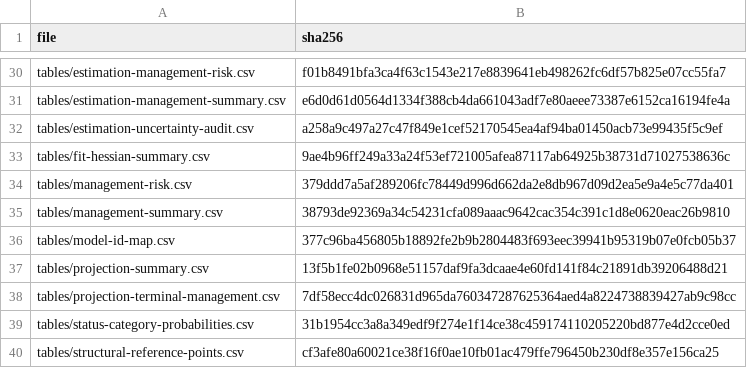
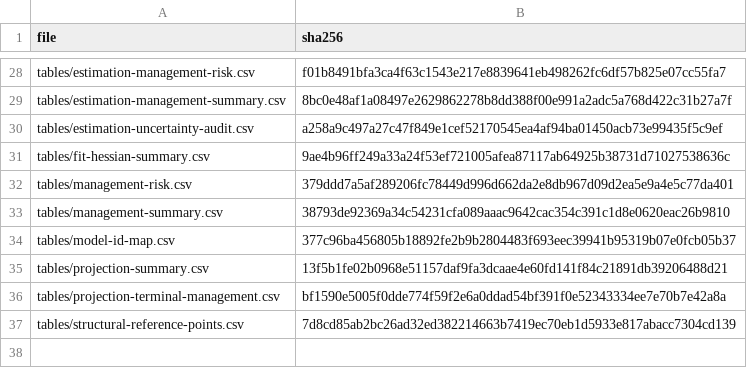
Before and after one commit to PacificCommunity/ofp-sam-bet-2026-ensemble, a CSV file: results/report-manifest.csv, drawn as a sheet; only a part is shown, gaps mark what is left out; the diff covers the shown part only.

```diff
--- a/results/report-manifest.csv
+++ b/results/report-manifest.csv
@@ -30,3 +28,3 @@
 "tables/estimation-management-risk.csv","f01b8491bfa3ca4f63c1543e217e8839641eb498262fc6df57b825e07cc55fa7"
-"tables/estimation-management-summary.csv","e6d0d61d0564d1334f388cb4da661043adf7e80aeee73387e6152ca16194fe4a"
+"tables/estimation-management-summary.csv","8bc0e48af1a08497e2629862278b8dd388f00e991a2adc5a768d422c31b27a7f"
 "tables/estimation-uncertainty-audit.csv","a258a9c497a27c47f849e1cef52170545ea4af94ba01450acb73e99435f5c9ef"
@@ -37,4 +35,3 @@
 "tables/projection-summary.csv","13f5b1fe02b0968e51157daf9fa3dcaae4e60fd141f84c21891db39206488d21"
-"tables/projection-terminal-management.csv","7df58ecc4dc026831d965da760347287625364aed4a8224738839427ab9c98cc"
-"tables/status-category-probabilities.csv","31b1954cc3a8a349edf9f274e1f14ce38c459174110205220bd877e4d2cce0ed"
-"tables/structural-reference-points.csv","cf3afe80a60021ce38f16f0ae10fb01ac479ffe796450b230df8e357e156ca25"
+"tables/projection-terminal-management.csv","bf1590e5005f0dde774f59f2e6a0ddad54bf391f0e52343334ee7e70b7e42a8a"
+"tables/structural-reference-points.csv","7d8cd85ab2bc26ad32ed382214663b7419ec70eb1d5933e817abacc7304cd139"
```
Also changed, not shown: 2 removed rows and 16 edited cells elsewhere in this file, results/tables/estimation-management-intervals.csv, results/tables/estimation-management-summary.csv, 23 other files.
